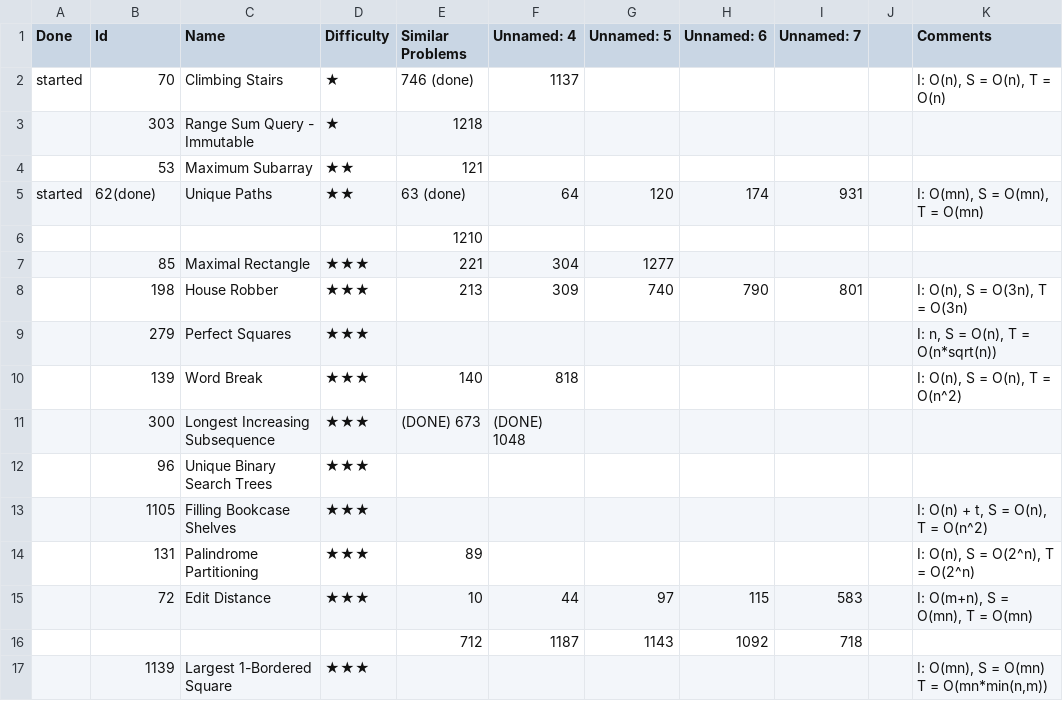
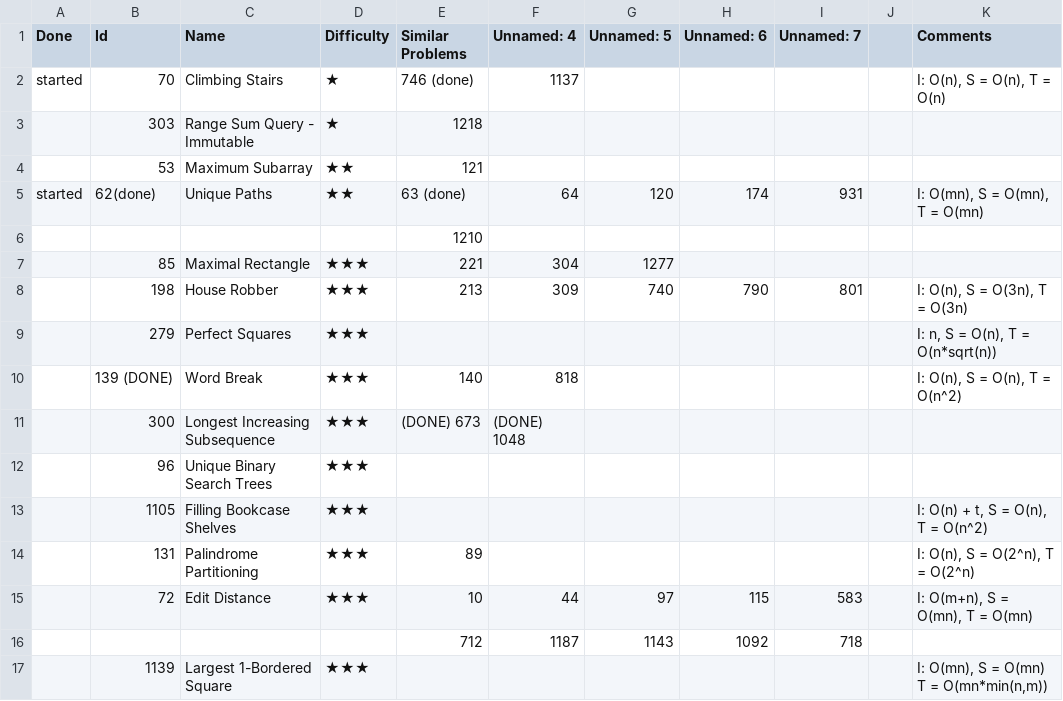
Before and after one commit to letaoZ/shua, a CSV file: DP.csv, drawn as a sheet; only a part is shown.

```diff
--- a/DP.csv
+++ b/DP.csv
@@ -9,3 +9,3 @@ started,62(done),Unique Paths,★★,63 (done),64,120,174,931,,"I: O(mn), S = O(
 ,279,Perfect Squares,★★★,,,,,,,"I: n, S = O(n), T = O(n*sqrt(n))"
-,139,Word Break,★★★,140,818,,,,,"I: O(n), S = O(n), T = O(n^2)"
+,139 (DONE),Word Break,★★★,140,818,,,,,"I: O(n), S = O(n), T = O(n^2)"
 ,300,Longest Increasing Subsequence,★★★,(DONE) 673, (DONE) 1048,,,,,
```
Also changed, not shown: Graph_Search.csv, 4 other files.
